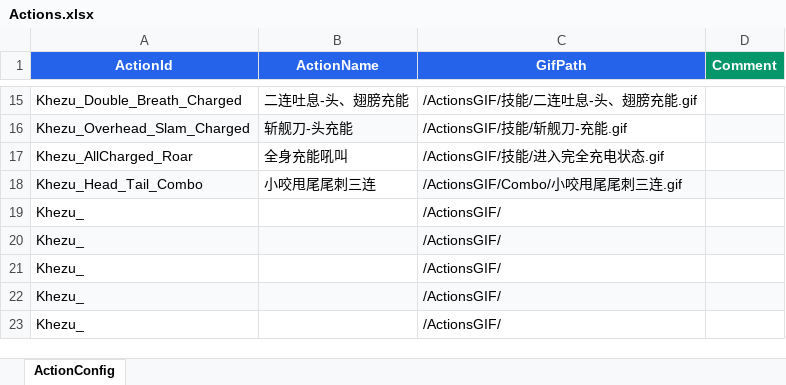
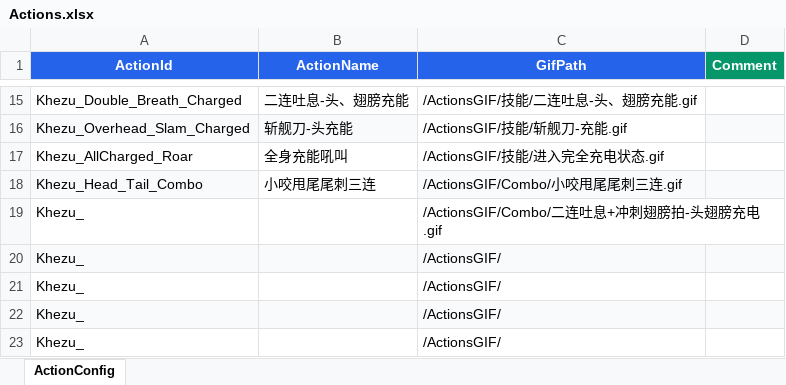
Before and after one commit to michaeli524/web-behavior-tree, an Excel workbook: public/config/Actions.xlsx, sheet ActionConfig, drawn as a sheet; only a part is shown, gaps mark what is left out; values as stored, in another font and other column widths than the file's, no borders; the diff names each change by its address in the sheet, - before the commit and + after, or states it on an @@ line.

```diff
--- a/public/config/Actions.xlsx (sheet ActionConfig)
+++ b/public/config/Actions.xlsx (sheet ActionConfig)
-C19 (GifPath): /ActionsGIF/
+C19 (GifPath): /ActionsGIF/Combo/二连吐息+冲刺翅膀拍-头翅膀充电.gif
```
Also changed, not shown: 1 other file.
